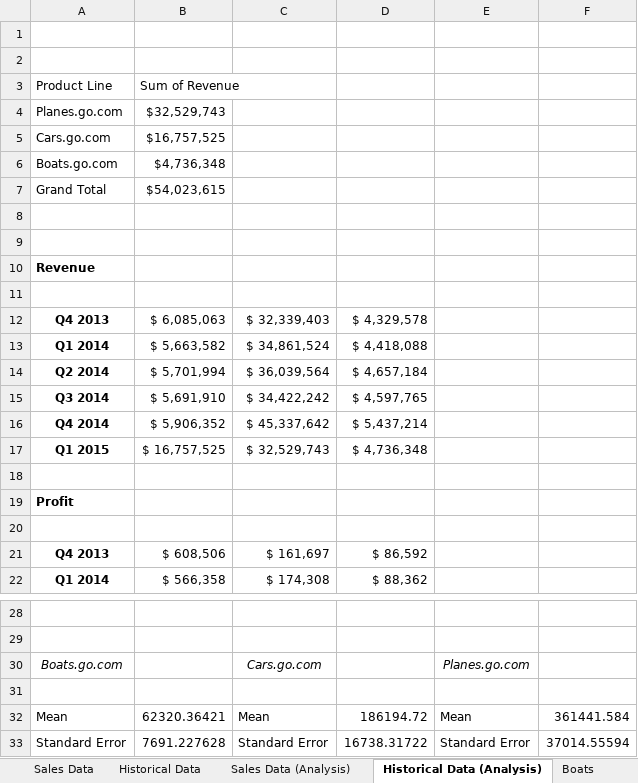
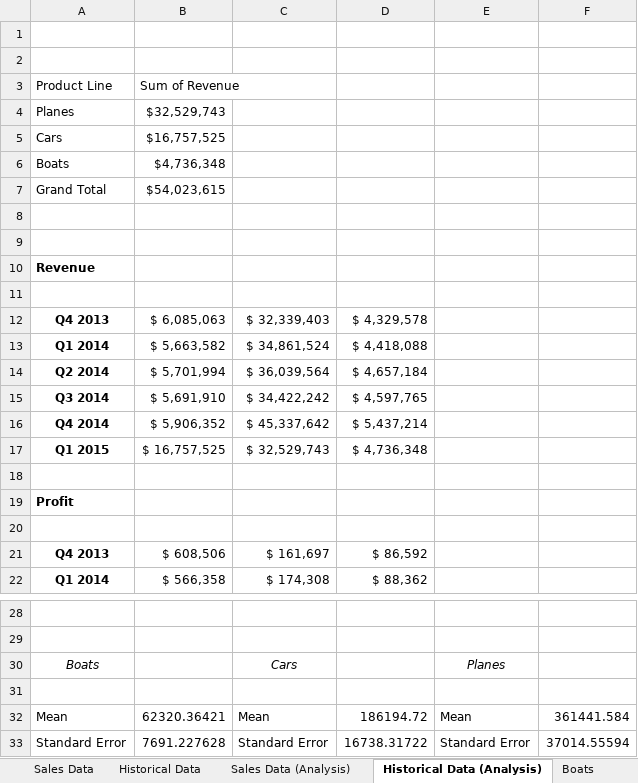
Before and after one commit to swong6/EXCEL.RevenueAnalysis, an Excel workbook: Product Line Revenue Analysis.xlsx, sheet Historical Data (Analysis), drawn as a sheet; only a part is shown, gaps mark what is left out; values as stored, in another font and other column widths than the file's, no borders; charts and pictures and table styles not drawn; removed rows and columns are numbered as before the commit, all else as after; the diff names each change by its address in the sheet, - before the commit and + after, or states it on an @@ line.

```diff
--- a/Product Line Revenue Analysis.xlsx (sheet Historical Data (Analysis))
+++ b/Product Line Revenue Analysis.xlsx (sheet Historical Data (Analysis))
-A4: Planes.go.com
+A4: Planes
-A5: Cars.go.com
+A5: Cars
-A6: Boats.go.com
+A6: Boats
-row 11: Quarters | Cars.go.com | Planes.go.com | Boats.go.com
+row 11: Quarters | Cars | Planes | Boats
-row 20: Quarters | Cars.go.com | Planes.go.com | Boats.go.com
+row 20: Quarters | Cars | Planes | Boats
-row 30: Boats.go.com |  | Cars.go.com |  | Planes.go.com
+row 30: Boats |  | Cars |  | Planes
```
Also changed, not shown: sheet Sales Data, sheet Cars, sheet Planes, sheet Boats, sheet Historical Data, sheet Sales Data (Analysis), formulas that keep their value, charts or pictures, 7 other files.
